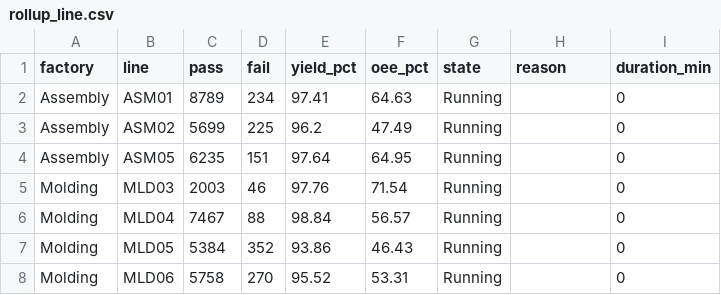
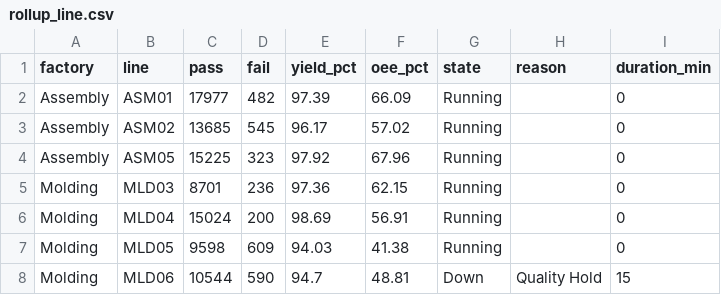
Before and after one commit to todd-cpme/ClearOEEDemo, a CSV file: data/rollup_line.csv, drawn as a sheet; only a part is shown; the diff covers the shown part only.

```diff
--- a/data/rollup_line.csv
+++ b/data/rollup_line.csv
@@ -1,8 +1,8 @@
 factory,line,pass,fail,yield_pct,oee_pct,state,reason,duration_min
-Assembly,ASM01,8789,234,97.41,64.63,Running,,0
-Assembly,ASM02,5699,225,96.2,47.49,Running,,0
-Assembly,ASM05,6235,151,97.64,64.95,Running,,0
-Molding,MLD03,2003,46,97.76,71.54,Running,,0
-Molding,MLD04,7467,88,98.84,56.57,Running,,0
-Molding,MLD05,5384,352,93.86,46.43,Running,,0
-Molding,MLD06,5758,270,95.52,53.31,Running,,0
+Assembly,ASM01,17977,482,97.39,66.09,Running,,0
+Assembly,ASM02,13685,545,96.17,57.02,Running,,0
+Assembly,ASM05,15225,323,97.92,67.96,Running,,0
+Molding,MLD03,8701,236,97.36,62.15,Running,,0
+Molding,MLD04,15024,200,98.69,56.91,Running,,0
+Molding,MLD05,9598,609,94.03,41.38,Running,,0
+Molding,MLD06,10544,590,94.7,48.81,Down,Quality Hold,15
```
Also changed, not shown: 66 edited cells elsewhere in this file, data/events.csv, data/rollup_factory.csv, 3 other files.
